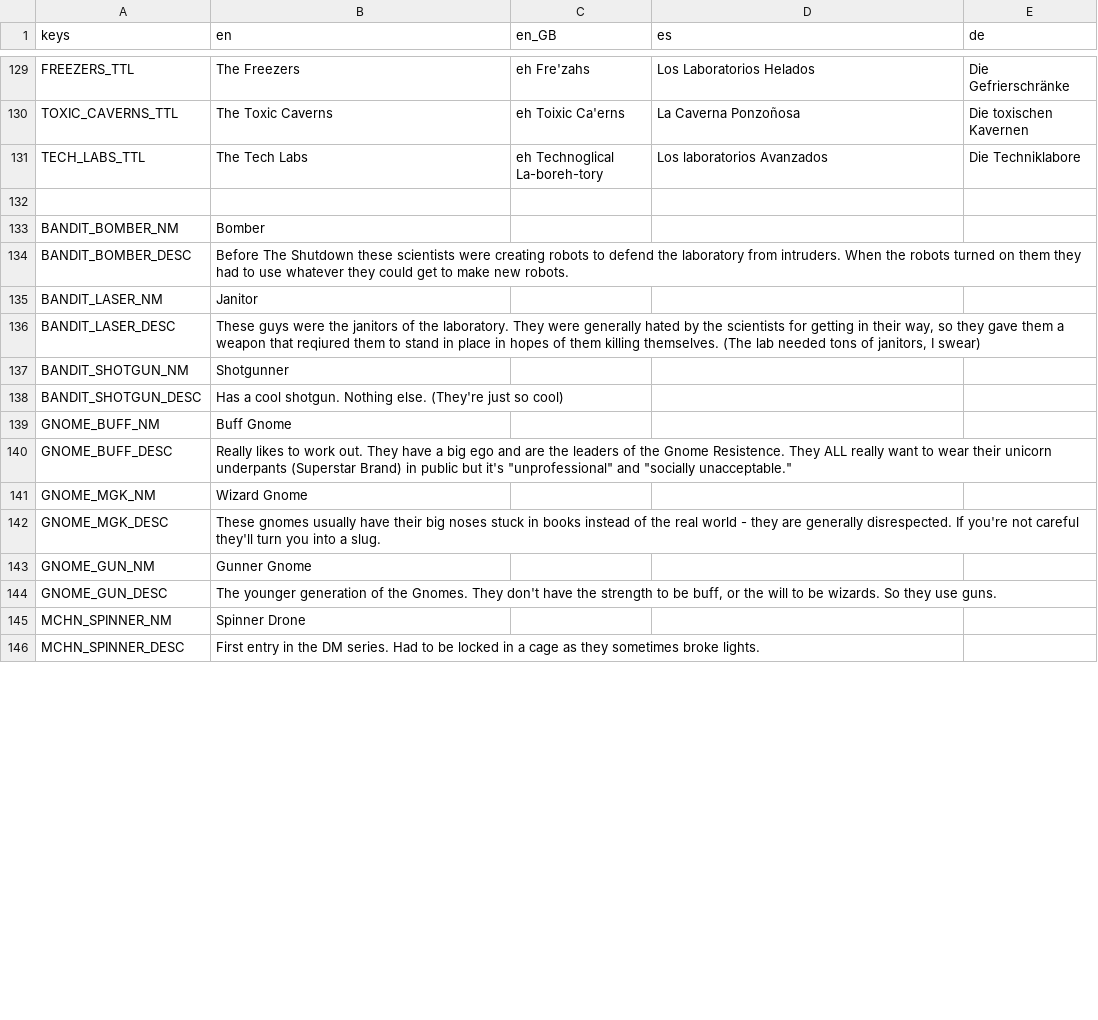
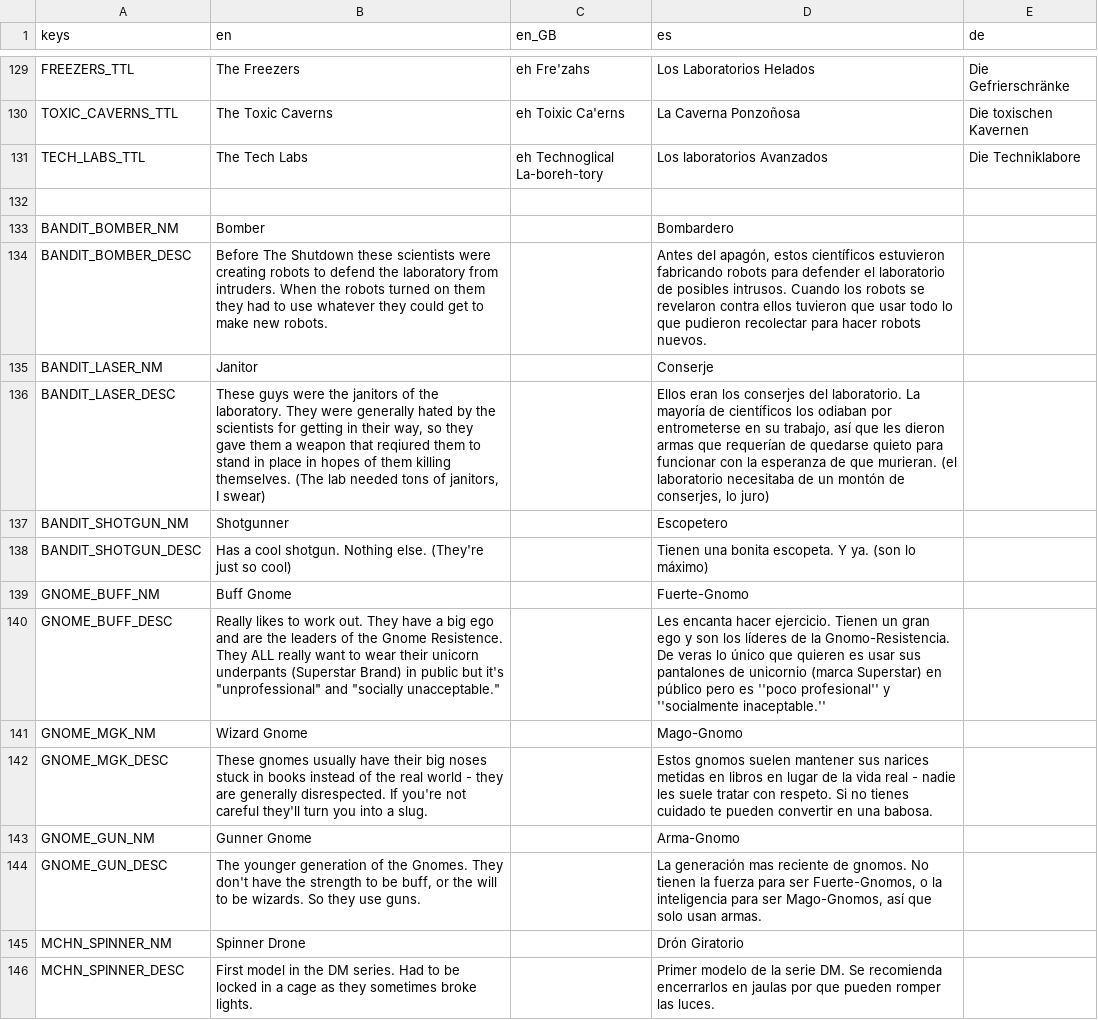
Before and after one commit to IAmCheeseman/red-nivis, a CSV file: Translations/Translations.csv, drawn as a sheet; only a part is shown, gaps mark what is left out; the diff covers the shown part only.

Commit message:
Updated translations

```diff
--- a/Translations/Translations.csv
+++ b/Translations/Translations.csv
@@ -132,15 +132,15 @@ TECH_LABS_TTL,The Tech Labs,eh Technoglical La-boreh-tory,Los laboratorios Avanz
 ,,,,
-BANDIT_BOMBER_NM,Bomber,,,
-BANDIT_BOMBER_DESC,Before The Shutdown these scientists were creating robots to defend the laboratory from intruders. When the robots turned on them they had to use whatever they could get to make new robots.,,,
-BANDIT_LASER_NM,Janitor,,,
-BANDIT_LASER_DESC,"These guys were the janitors of the laboratory. They were generally hated by the scientists for getting in their way, so they gave them a weapon that reqiured them to stand in place in hopes of them killing themselves. (The lab needed tons of janitors, I swear)",,,
-BANDIT_SHOTGUN_NM,Shotgunner,,,
-BANDIT_SHOTGUN_DESC,Has a cool shotgun. Nothing else. (They're just so cool),,,
-GNOME_BUFF_NM,Buff Gnome,,,
-GNOME_BUFF_DESC,"Really likes to work out. They have a big ego and are the leaders of the Gnome Resistence. They ALL really want to wear their unicorn underpants (Superstar Brand) in public but it's ""unprofessional"" and ""socially unacceptable.""",,,
-GNOME_MGK_NM,Wizard Gnome,,,
-GNOME_MGK_DESC,These gnomes usually have their big noses stuck in books instead of the real world - they are generally disrespected. If you're not careful they'll turn you into a slug.,,,
-GNOME_GUN_NM,Gunner Gnome,,,
-GNOME_GUN_DESC,"The younger generation of the Gnomes. They don't have the strength to be buff, or the will to be wizards. So they use guns.",,,
-MCHN_SPINNER_NM,Spinner Drone,,,
-MCHN_SPINNER_DESC,First entry in the DM series. Had to be locked in a cage as they sometimes broke lights.,,,
+BANDIT_BOMBER_NM,Bomber,,Bombardero,
+BANDIT_BOMBER_DESC,Before The Shutdown these scientists were creating robots to defend the laboratory from intruders. When the robots turned on them they had to use whatever they could get to make new robots.,,"Antes del apagón, estos científicos estuvieron fabricando robots para defender el laboratorio de posibles intrusos. Cuando los robots se revelaron contra ellos tuvieron que usar todo lo que pudieron recolectar para hacer robots nuevos.",
+BANDIT_LASER_NM,Janitor,,Conserje,
+BANDIT_LASER_DESC,"These guys were the janitors of the laboratory. They were generally hated by the scientists for getting in their way, so they gave them a weapon that reqiured them to stand in place in hopes of them killing themselves. (The lab needed tons of janitors, I swear)",,"Ellos eran los conserjes del laboratorio. La mayoría de científicos los odiaban por entrometerse en su trabajo, así que les dieron armas que requerían de quedarse quieto para funcionar con la esperanza de que murieran. (el laboratorio necesitaba de un montón de conserjes, lo juro)",
+BANDIT_SHOTGUN_NM,Shotgunner,,Escopetero,
+BANDIT_SHOTGUN_DESC,Has a cool shotgun. Nothing else. (They're just so cool),,Tienen una bonita escopeta. Y ya. (son lo máximo),
+GNOME_BUFF_NM,Buff Gnome,,Fuerte-Gnomo,
+GNOME_BUFF_DESC,"Really likes to work out. They have a big ego and are the leaders of the Gnome Resistence. They ALL really want to wear their unicorn underpants (Superstar Brand) in public but it's ""unprofessional"" and ""socially unacceptable.""",,Les encanta hacer ejercicio. Tienen un gran ego y son los líderes de la Gnomo-Resistencia. De veras lo único que quieren es usar sus pantalones de unicornio (marca Superstar) en público pero es ''poco profesional'' y ''socialmente inaceptable.'',
+GNOME_MGK_NM,Wizard Gnome,,Mago-Gnomo,
+GNOME_MGK_DESC,These gnomes usually have their big noses stuck in books instead of the real world - they are generally disrespected. If you're not careful they'll turn you into a slug.,,Estos gnomos suelen mantener sus narices metidas en libros en lugar de la vida real - nadie les suele tratar con respeto. Si no tienes cuidado te pueden convertir en una babosa.,
+GNOME_GUN_NM,Gunner Gnome,,Arma-Gnomo,
+GNOME_GUN_DESC,"The younger generation of the Gnomes. They don't have the strength to be buff, or the will to be wizards. So they use guns.",,"La generación mas reciente de gnomos. No tienen la fuerza para ser Fuerte-Gnomos, o la inteligencia para ser Mago-Gnomos, así que solo usan armas.",
+MCHN_SPINNER_NM,Spinner Drone,,Drón Giratorio,
+MCHN_SPINNER_DESC,First model in the DM series. Had to be locked in a cage as they sometimes broke lights.,,Primer modelo de la serie DM. Se recomienda encerrarlos en jaulas por que pueden romper las luces.,
```
Also changed, not shown: 3 added rows and 12 edited cells elsewhere in this file, 4 other files.
